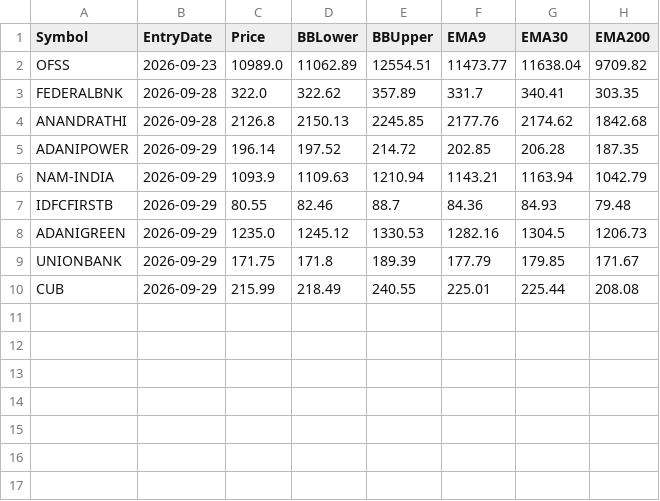
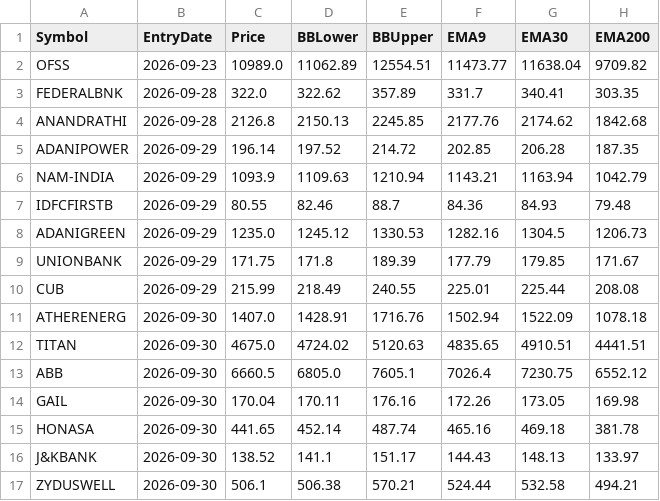
Before and after one commit to finnyrajmann/nse-bb-system, a CSV file: data/entry_snapshot_bb.csv, drawn as a sheet; the diff names each change by its address in the sheet, - before the commit and + after, or states it on an @@ line.

Commit message:
Auto-update — 2026-09-30

```diff
--- a/data/entry_snapshot_bb.csv
+++ b/data/entry_snapshot_bb.csv
+row 11: ATHERENERG | 2026-09-30 | 1407.0 | 1428.91 | 1716.76 | 1502.94 | 1522.09 | 1078.18
+row 12: TITAN | 2026-09-30 | 4675.0 | 4724.02 | 5120.63 | 4835.65 | 4910.51 | 4441.51
+row 13: ABB | 2026-09-30 | 6660.5 | 6805.0 | 7605.1 | 7026.4 | 7230.75 | 6552.12
+row 14: GAIL | 2026-09-30 | 170.04 | 170.11 | 176.16 | 172.26 | 173.05 | 169.98
+row 15: HONASA | 2026-09-30 | 441.65 | 452.14 | 487.74 | 465.16 | 469.18 | 381.78
+row 16: J&KBANK | 2026-09-30 | 138.52 | 141.1 | 151.17 | 144.43 | 148.13 | 133.97
+row 17: ZYDUSWELL | 2026-09-30 | 506.1 | 506.38 | 570.21 | 524.44 | 532.58 | 494.21
```
